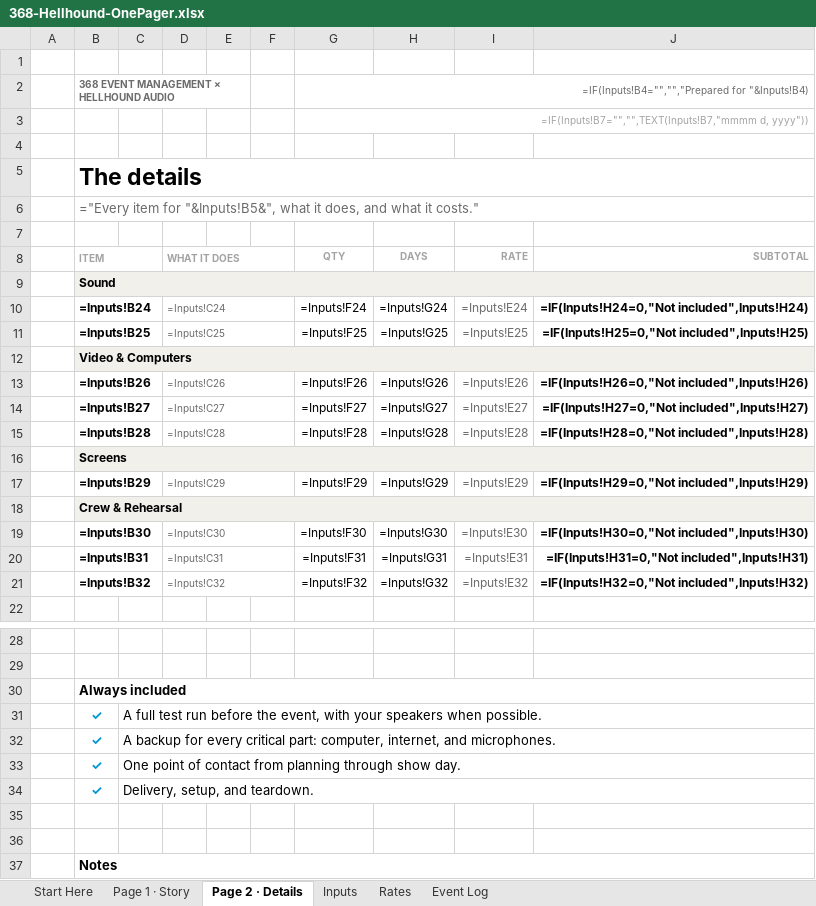
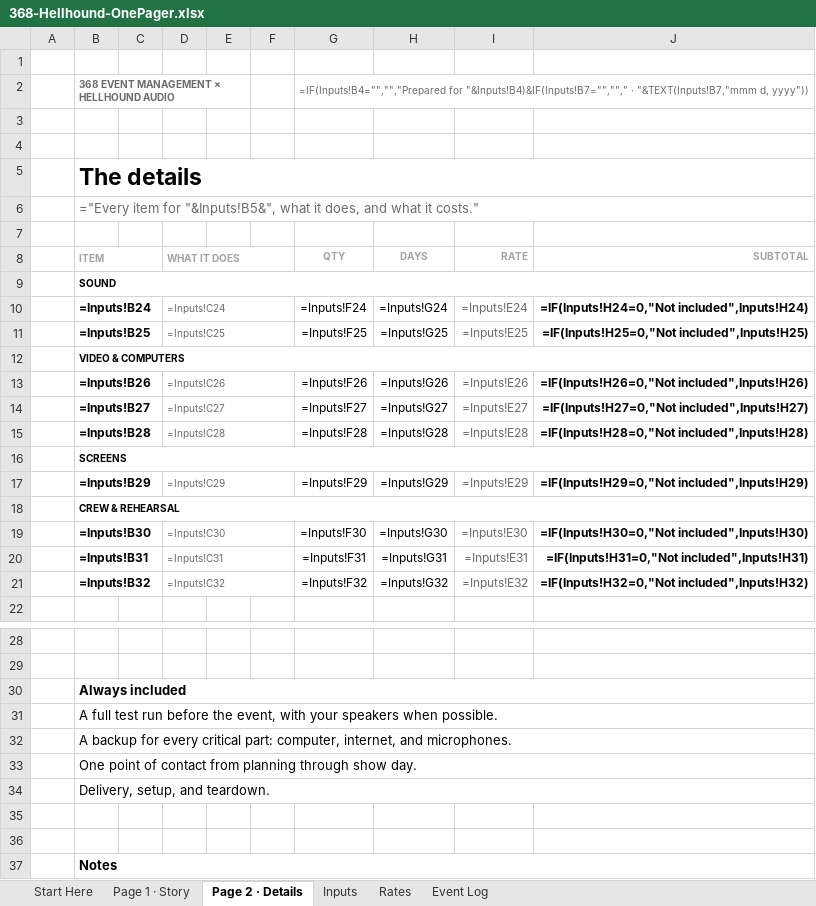
Before and after one commit to juandangooo/ok, an Excel workbook: one-pager/368-Hellhound-OnePager.xlsx, sheet Page 2 · Details, drawn as a sheet; only a part is shown, gaps mark what is left out; values as stored, in another font and other column widths than the file's, no borders; formulas without a stored value are shown as written; charts and pictures not drawn; removed rows and columns are numbered as before the commit, all else as after; the diff names each change by its address in the sheet, - before the commit and + after, or states it on an @@ line.

```diff
--- a/one-pager/368-Hellhound-OnePager.xlsx (sheet Page 2 · Details)
+++ b/one-pager/368-Hellhound-OnePager.xlsx (sheet Page 2 · Details)
-G2: =IF(Inputs!B4="","","Prepared for "&Inputs!B4)
+G2: =IF(Inputs!B4="","","Prepared for "&Inputs!B4)&IF(Inputs!B7="",""," · "&TEXT(Inputs!B7,"mmm d, yyyy"))
-G3: =IF(Inputs!B7="","",TEXT(Inputs!B7,"mmmm d, yyyy"))
+G3: (empty)
-G3:J3 merged
-B9: Sound
+B9: SOUND
-B9 fill: #F2F0EB
+B9 fill: none, text size: smaller
-B12: Video & Computers
+B12: VIDEO & COMPUTERS
-B12 fill: #F2F0EB
+B12 fill: none, text size: smaller
-B16: Screens
+B16: SCREENS
-B16 fill: #F2F0EB
+B16 fill: none, text size: smaller
-B18: Crew & Rehearsal
+B18: CREW & REHEARSAL
-B18 fill: #F2F0EB
+B18 fill: none, text size: smaller
-row 31:  | ✓ | A full test run before the event, with your speakers when possible.
-row 32:  | ✓ | A backup for every critical part: computer, internet, and microphones.
-row 33:  | ✓ | One point of contact from planning through show day.
-row 34:  | ✓ | Delivery, setup, and teardown.
+row 31:  | A full test run before the event, with your speakers when possible.
+row 32:  | A backup for every critical part: computer, internet, and microphones.
+row 33:  | One point of contact from planning through show day.
+row 34:  | Delivery, setup, and teardown.
```
Also changed, not shown: sheet Page 1 · Story, sheet Start Here, charts or pictures, 9 other files.
